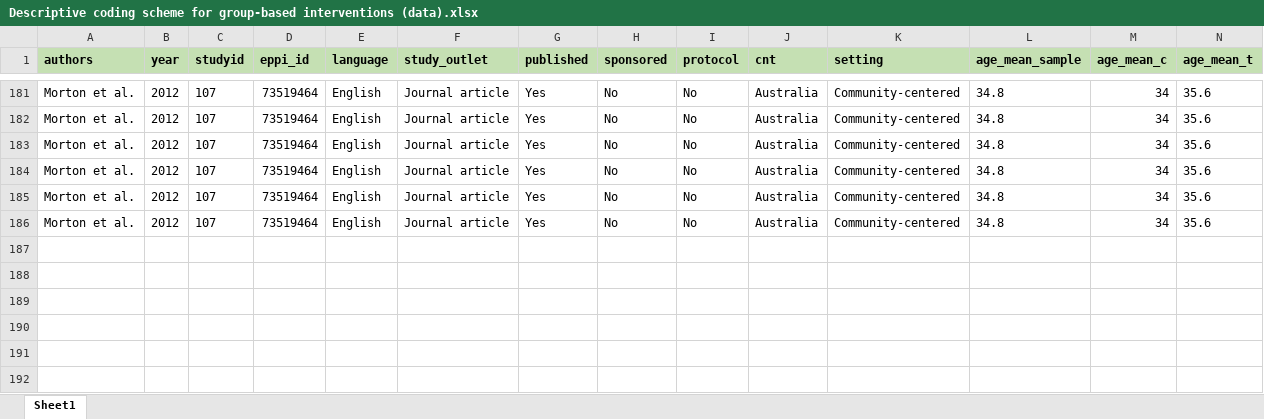
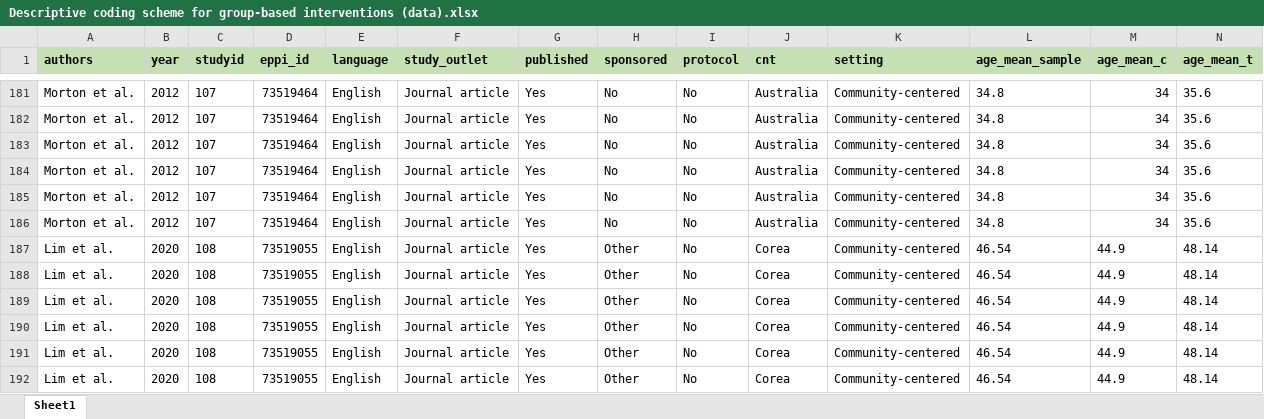
Before and after one commit to MikkelVembye/Group-based-interventions, an Excel workbook: ES calc/Descriptive coding scheme for group-based interventions (data).xlsx, sheet Sheet1, drawn as a sheet; only a part is shown, gaps mark what is left out; values as stored, in another font and other column widths than the file's, no borders; rows hold the shown columns only; the diff names each change by its address in the sheet, - before the commit and + after, or states it on an @@ line.

Commit message:
adding Lim 2020

```diff
--- a/ES calc/Descriptive coding scheme for group-based interventions (data).xlsx (sheet Sheet1)
+++ b/ES calc/Descriptive coding scheme for group-based interventions (data).xlsx (sheet Sheet1)
+row 187: Lim et al. | 2020 | 108 | 73519055 | English | Journal article | Yes | Other | No | Corea | Community-centered | 46.54 | 44.9 | 48.14
+row 188: Lim et al. | 2020 | 108 | 73519055 | English | Journal article | Yes | Other | No | Corea | Community-centered | 46.54 | 44.9 | 48.14
+row 189: Lim et al. | 2020 | 108 | 73519055 | English | Journal article | Yes | Other | No | Corea | Community-centered | 46.54 | 44.9 | 48.14
+row 190: Lim et al. | 2020 | 108 | 73519055 | English | Journal article | Yes | Other | No | Corea | Community-centered | 46.54 | 44.9 | 48.14
+row 191: Lim et al. | 2020 | 108 | 73519055 | English | Journal article | Yes | Other | No | Corea | Community-centered | 46.54 | 44.9 | 48.14
+row 192: Lim et al. | 2020 | 108 | 73519055 | English | Journal article | Yes | Other | No | Corea | Community-centered | 46.54 | 44.9 | 48.14
```
